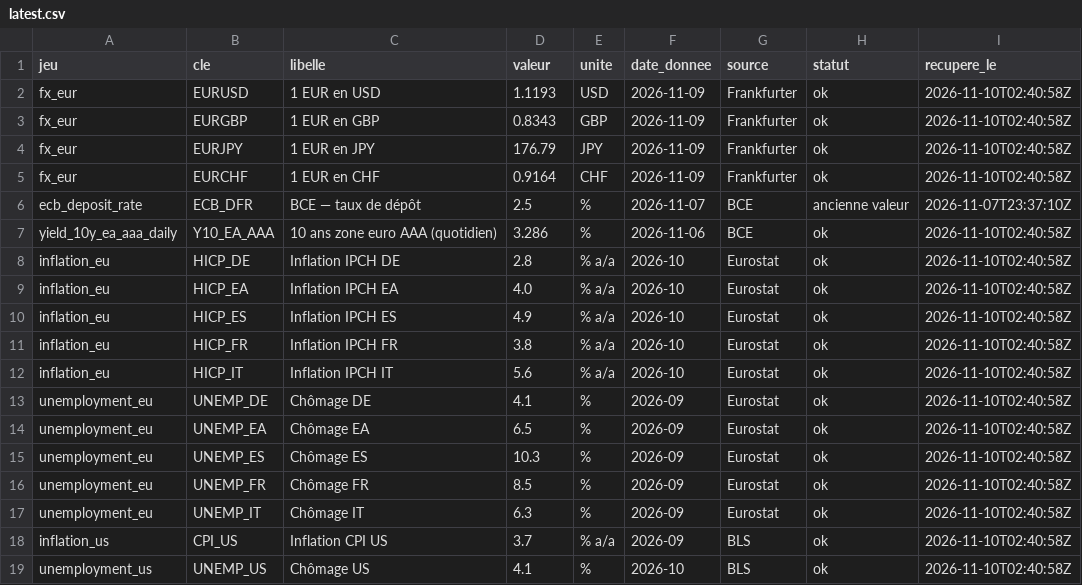
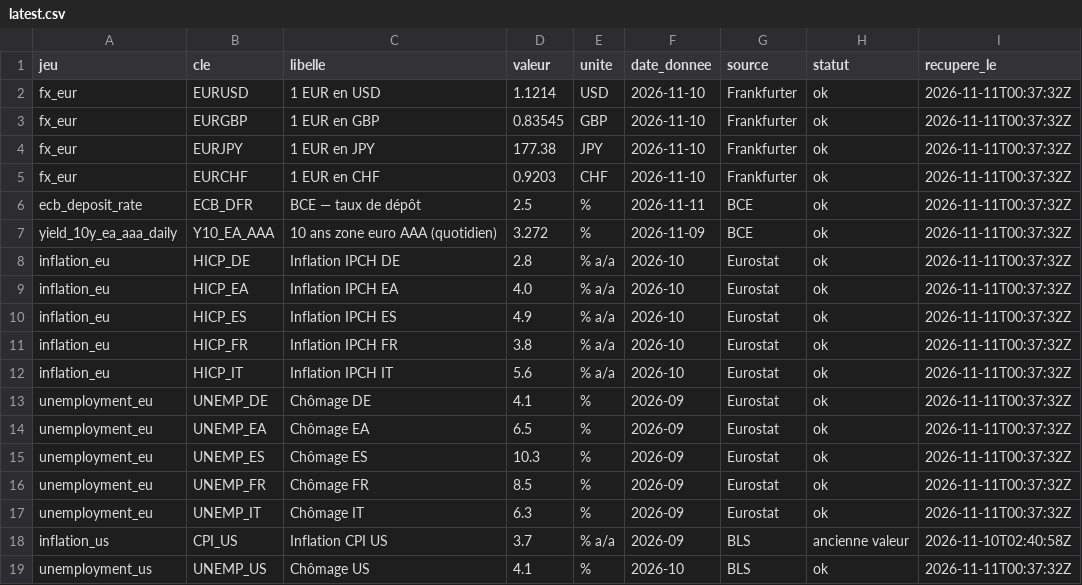
Before and after one commit to clementbada/portfolio-data, a CSV file: data/latest.csv, drawn as a sheet.

```diff
--- a/data/latest.csv
+++ b/data/latest.csv
@@ -1,19 +1,19 @@
 jeu,cle,libelle,valeur,unite,date_donnee,source,statut,recupere_le
-fx_eur,EURUSD,1 EUR en USD,1.1193,USD,2026-11-09,Frankfurter,ok,2026-11-10T02:40:58Z
-fx_eur,EURGBP,1 EUR en GBP,0.8343,GBP,2026-11-09,Frankfurter,ok,2026-11-10T02:40:58Z
-fx_eur,EURJPY,1 EUR en JPY,176.79,JPY,2026-11-09,Frankfurter,ok,2026-11-10T02:40:58Z
-fx_eur,EURCHF,1 EUR en CHF,0.9164,CHF,2026-11-09,Frankfurter,ok,2026-11-10T02:40:58Z
-ecb_deposit_rate,ECB_DFR,BCE — taux de dépôt,2.5,%,2026-11-07,BCE,ancienne valeur,2026-11-07T23:37:10Z
-yield_10y_ea_aaa_daily,Y10_EA_AAA,10 ans zone euro AAA (quotidien),3.286,%,2026-11-06,BCE,ok,2026-11-10T02:40:58Z
-inflation_eu,HICP_DE,Inflation IPCH DE,2.8,% a/a,2026-10,Eurostat,ok,2026-11-10T02:40:58Z
-inflation_eu,HICP_EA,Inflation IPCH EA,4.0,% a/a,2026-10,Eurostat,ok,2026-11-10T02:40:58Z
-inflation_eu,HICP_ES,Inflation IPCH ES,4.9,% a/a,2026-10,Eurostat,ok,2026-11-10T02:40:58Z
-inflation_eu,HICP_FR,Inflation IPCH FR,3.8,% a/a,2026-10,Eurostat,ok,2026-11-10T02:40:58Z
-inflation_eu,HICP_IT,Inflation IPCH IT,5.6,% a/a,2026-10,Eurostat,ok,2026-11-10T02:40:58Z
-unemployment_eu,UNEMP_DE,Chômage DE,4.1,%,2026-09,Eurostat,ok,2026-11-10T02:40:58Z
-unemployment_eu,UNEMP_EA,Chômage EA,6.5,%,2026-09,Eurostat,ok,2026-11-10T02:40:58Z
-unemployment_eu,UNEMP_ES,Chômage ES,10.3,%,2026-09,Eurostat,ok,2026-11-10T02:40:58Z
-unemployment_eu,UNEMP_FR,Chômage FR,8.5,%,2026-09,Eurostat,ok,2026-11-10T02:40:58Z
-unemployment_eu,UNEMP_IT,Chômage IT,6.3,%,2026-09,Eurostat,ok,2026-11-10T02:40:58Z
-inflation_us,CPI_US,Inflation CPI US,3.7,% a/a,2026-09,BLS,ok,2026-11-10T02:40:58Z
-unemployment_us,UNEMP_US,Chômage US,4.1,%,2026-10,BLS,ok,2026-11-10T02:40:58Z
+fx_eur,EURUSD,1 EUR en USD,1.1214,USD,2026-11-10,Frankfurter,ok,2026-11-11T00:37:32Z
+fx_eur,EURGBP,1 EUR en GBP,0.83545,GBP,2026-11-10,Frankfurter,ok,2026-11-11T00:37:32Z
+fx_eur,EURJPY,1 EUR en JPY,177.38,JPY,2026-11-10,Frankfurter,ok,2026-11-11T00:37:32Z
+fx_eur,EURCHF,1 EUR en CHF,0.9203,CHF,2026-11-10,Frankfurter,ok,2026-11-11T00:37:32Z
+ecb_deposit_rate,ECB_DFR,BCE — taux de dépôt,2.5,%,2026-11-11,BCE,ok,2026-11-11T00:37:32Z
+yield_10y_ea_aaa_daily,Y10_EA_AAA,10 ans zone euro AAA (quotidien),3.272,%,2026-11-09,BCE,ok,2026-11-11T00:37:32Z
+inflation_eu,HICP_DE,Inflation IPCH DE,2.8,% a/a,2026-10,Eurostat,ok,2026-11-11T00:37:32Z
+inflation_eu,HICP_EA,Inflation IPCH EA,4.0,% a/a,2026-10,Eurostat,ok,2026-11-11T00:37:32Z
+inflation_eu,HICP_ES,Inflation IPCH ES,4.9,% a/a,2026-10,Eurostat,ok,2026-11-11T00:37:32Z
+inflation_eu,HICP_FR,Inflation IPCH FR,3.8,% a/a,2026-10,Eurostat,ok,2026-11-11T00:37:32Z
+inflation_eu,HICP_IT,Inflation IPCH IT,5.6,% a/a,2026-10,Eurostat,ok,2026-11-11T00:37:32Z
+unemployment_eu,UNEMP_DE,Chômage DE,4.1,%,2026-09,Eurostat,ok,2026-11-11T00:37:32Z
+unemployment_eu,UNEMP_EA,Chômage EA,6.5,%,2026-09,Eurostat,ok,2026-11-11T00:37:32Z
+unemployment_eu,UNEMP_ES,Chômage ES,10.3,%,2026-09,Eurostat,ok,2026-11-11T00:37:32Z
+unemployment_eu,UNEMP_FR,Chômage FR,8.5,%,2026-09,Eurostat,ok,2026-11-11T00:37:32Z
+unemployment_eu,UNEMP_IT,Chômage IT,6.3,%,2026-09,Eurostat,ok,2026-11-11T00:37:32Z
+inflation_us,CPI_US,Inflation CPI US,3.7,% a/a,2026-09,BLS,ancienne valeur,2026-11-10T02:40:58Z
+unemployment_us,UNEMP_US,Chômage US,4.1,%,2026-10,BLS,ok,2026-11-11T00:37:32Z
```
Also changed, not shown: 2 other files.
